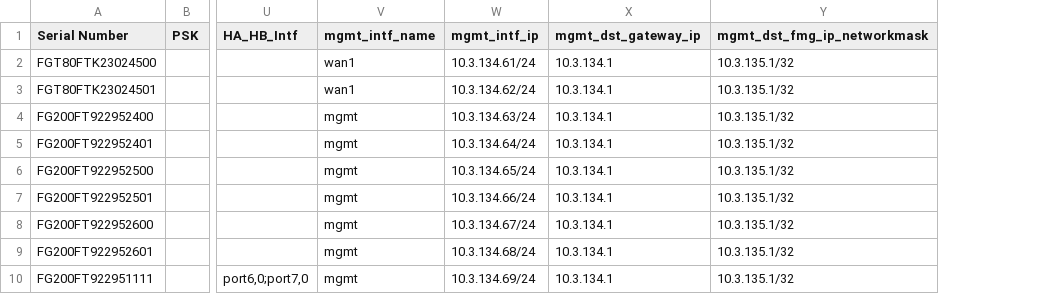
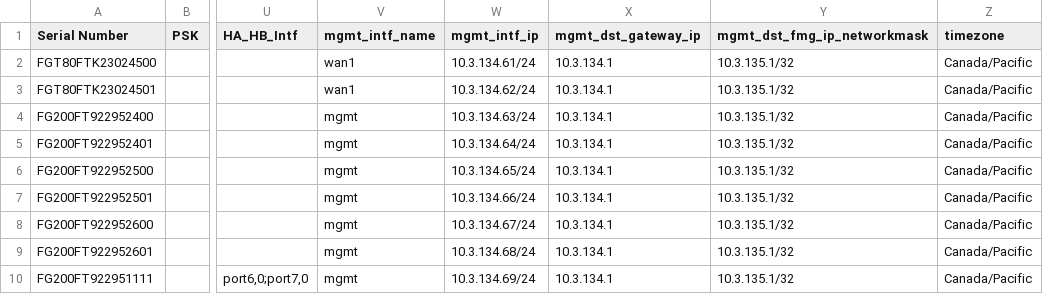
Before and after one commit to fortiengage/sdwan, a CSV file: dualhub-primary-secondary/csv/dualhub_primary_secondary_device_info_sample.csv, drawn as a sheet; only a part is shown, gaps mark what is left out; the diff names each change by its address in the sheet, - before the commit and + after, or states it on an @@ line.

Commit message:
Update dualhub_primary_secondary_device_info_sample.csv

```diff
--- a/dualhub-primary-secondary/csv/dualhub_primary_secondary_device_info_sample.csv
+++ b/dualhub-primary-secondary/csv/dualhub_primary_secondary_device_info_sample.csv
+column Z (timezone), rows 2-10: all Canada/Pacific
```
